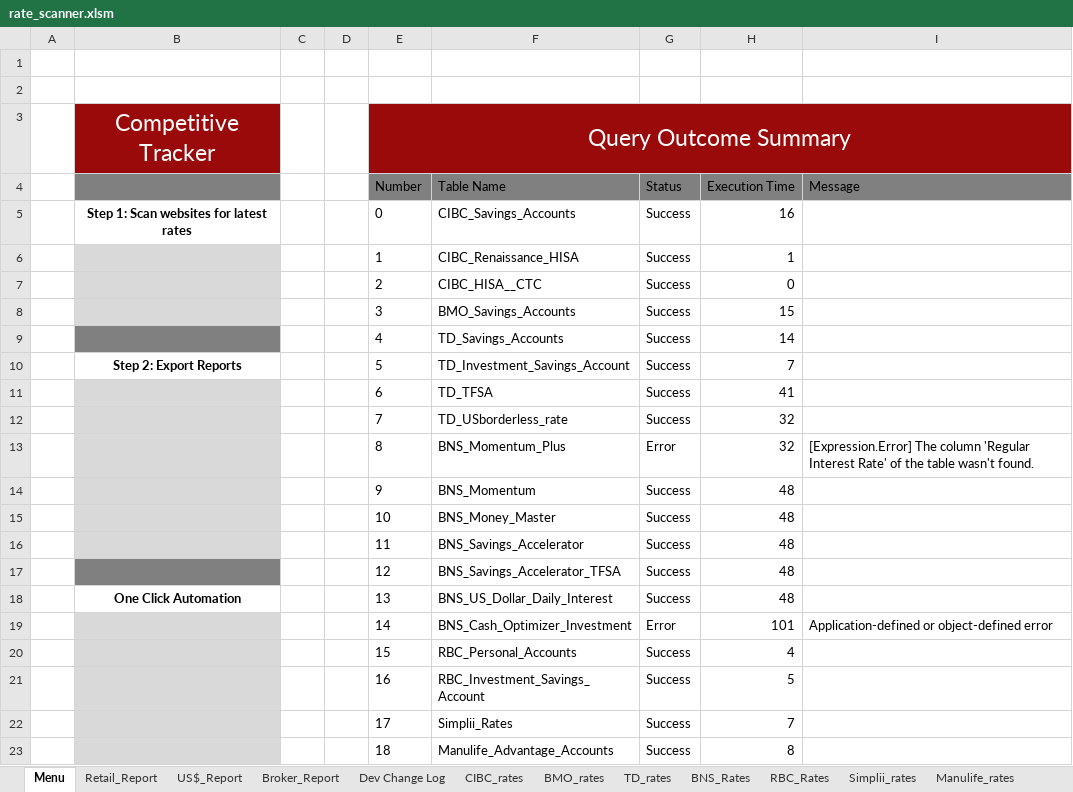
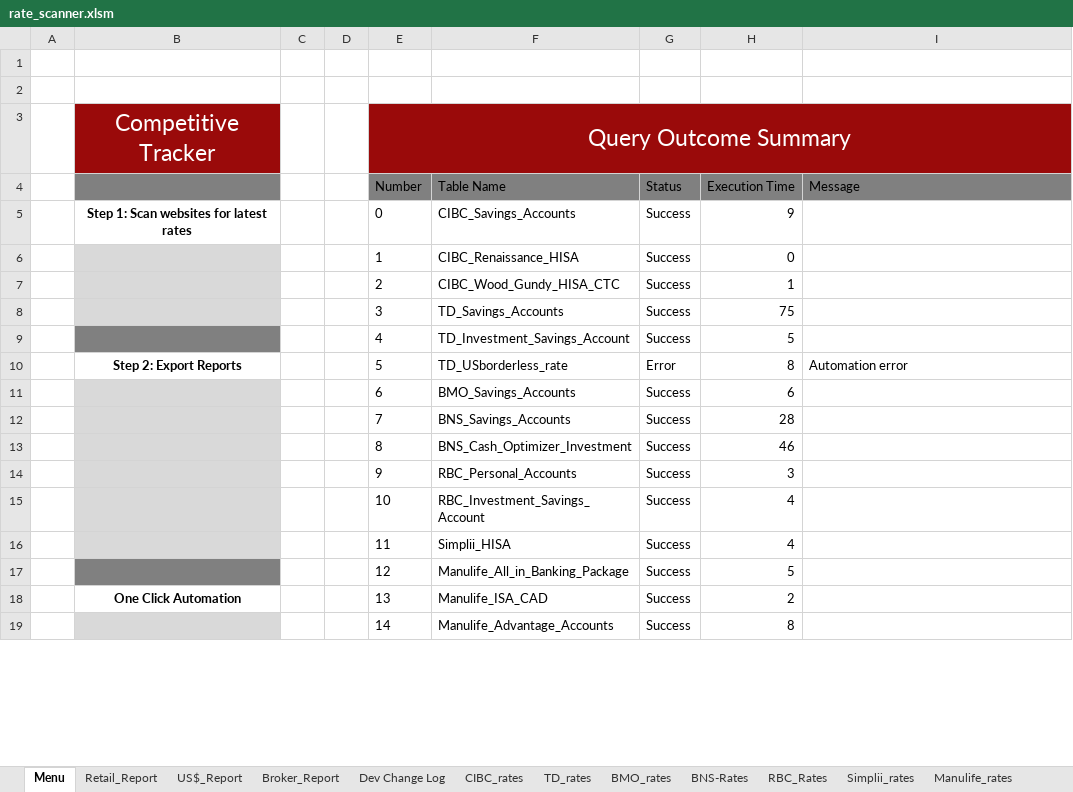
Before and after one commit to Strathhardie/Competitive-Tracker-Public, an Excel workbook: Rate Scanner/rate_scanner.xlsm, sheet Menu, drawn as a sheet; only a part is shown; values as stored, in another font and other column widths than the file's, no borders; charts and pictures not drawn; removed rows and columns are numbered as before the commit, all else as after; the diff covers the shown part only; the diff names each change by its address in the sheet, - before the commit and + after, or states it on an @@ line.

```diff
--- a/Rate Scanner/rate_scanner.xlsm (sheet Menu)
+++ b/Rate Scanner/rate_scanner.xlsm (sheet Menu)
@@ sheet tab hidden: BNS_Rates @@
+sheet tab: BNS-Rates
@@ sheet tab order changed: Menu | Retail_Report | US$_Report | Broker_Report | Dev Change Log | CIBC_rates | TD_rates | BMO_rates | BNS-Rates | RBC_Rates | Simplii_rates | Manulife_rates @@
-H5 (Execution Time): 16
+H5 (Execution Time): 9
-H6 (Execution Time): 1
+H6 (Execution Time): 0
-F7 (Table Name): CIBC_HISA__CTC
+F7 (Table Name): CIBC_Wood_Gundy_HISA_CTC
-H7 (Execution Time): 0
+H7 (Execution Time): 1
-F8 (Table Name): BMO_Savings_Accounts
+F8 (Table Name): TD_Savings_Accounts
-H8 (Execution Time): 15
+H8 (Execution Time): 75
-F9 (Table Name): TD_Savings_Accounts
+F9 (Table Name): TD_Investment_Savings_Account
-H9 (Execution Time): 14
+H9 (Execution Time): 5
-row 10:  | Step 2: Export Reports |  |  | 5 | TD_Investment_Savings_Account | Success | 7
+row 10:  | Step 2: Export Reports |  |  | 5 | TD_USborderless_rate | Error | 8 | Automation error
-F11 (Table Name): TD_TFSA
+F11 (Table Name): BMO_Savings_Accounts
-H11 (Execution Time): 41
+H11 (Execution Time): 6
-F12 (Table Name): TD_USborderless_rate
+F12 (Table Name): BNS_Savings_Accounts
-H12 (Execution Time): 32
+H12 (Execution Time): 28
-row 13:  |  |  |  | 8 | BNS_Momentum_Plus | Error | 32 | [Expression.Error] The column 'Regular Interest Rate' of the table wasn't found.
+row 13:  |  |  |  | 8 | BNS_Cash_Optimizer_Investment | Success | 46
-F14 (Table Name): BNS_Momentum
+F14 (Table Name): RBC_Personal_Accounts
-H14 (Execution Time): 48
+H14 (Execution Time): 3
-F15 (Table Name): BNS_Money_Master
+F15 (Table Name): RBC_Investment_Savings_Account
-H15:H16 (Execution Time): 48
+H15:H16 (Execution Time): 4
-F16 (Table Name): BNS_Savings_Accelerator
+F16 (Table Name): Simplii_HISA
-F17 (Table Name): BNS_Savings_Accelerator_TFSA
+F17 (Table Name): Manulife_All_in_Banking_Package
-H17 (Execution Time): 48
+H17 (Execution Time): 5
-F18 (Table Name): BNS_US_Dollar_Daily_Interest
+F18 (Table Name): Manulife_ISA_CAD
-H18 (Execution Time): 48
+H18 (Execution Time): 2
-row 19:  |  |  |  | 14 | BNS_Cash_Optimizer_Investment | Error | 101 | Application-defined or object-defined error
-row 20:  |  |  |  | 15 | RBC_Personal_Accounts | Success | 4
-row 21:  |  |  |  | 16 | RBC_Investment_Savings_Account | Success | 5
-row 22:  |  |  |  | 17 | Simplii_Rates | Success | 7
-E19 (Number): 18
+E19 (Number): 14
```
Also changed, not shown: 5 added rows, 5 removed rows, 10 edited cells and cell formats elsewhere in this sheet, sheet TD_rates, sheet Simplii_rates, sheet Broker_Report, sheet Manulife_rates, sheet Retail_Report, sheet US$_Report, 3 more sheets, formulas that keep their value.
